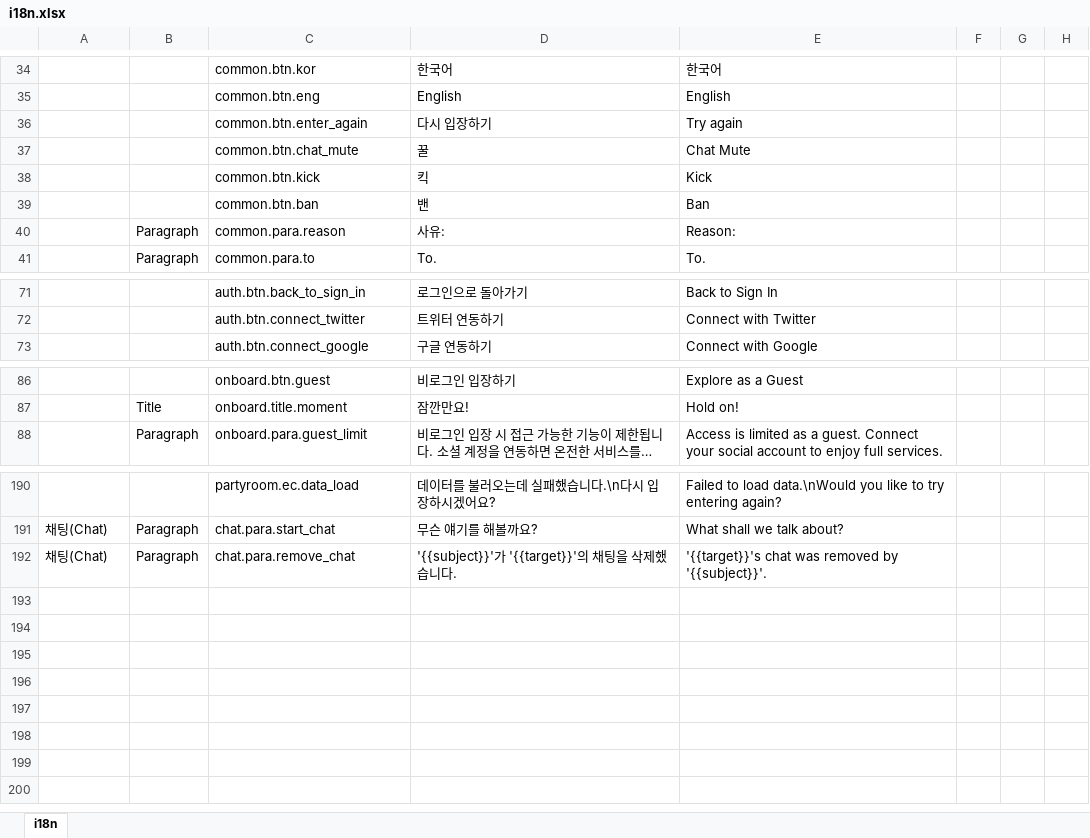
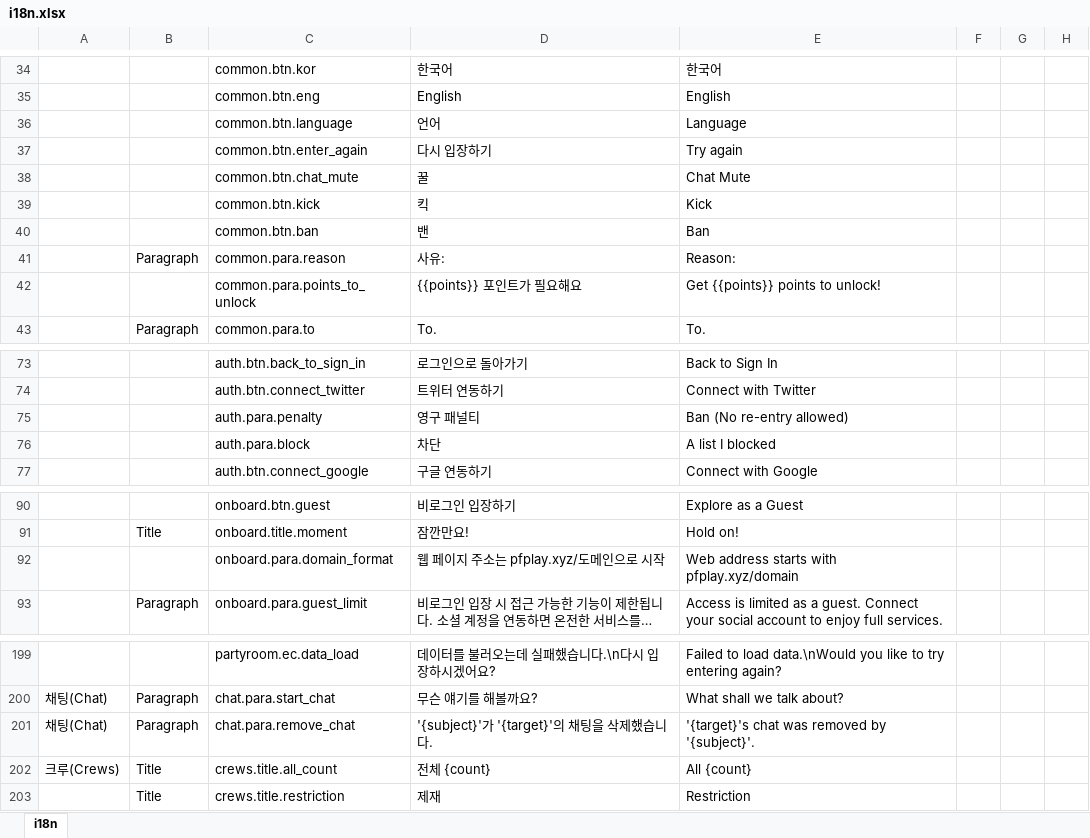
Before and after one commit to pfplay/pfplay-web, an Excel workbook: scripts/i18n.xlsx, sheet i18n, drawn as a sheet; only a part is shown, gaps mark what is left out; long unchanged cells end in …; values as stored, in another font and other column widths than the file's, no borders; addresses are those after the commit; the diff covers the shown part only; the diff names each change by its address in the sheet, - before the commit and + after, or states it on an @@ line.

```diff
--- a/scripts/i18n.xlsx (sheet i18n)
+++ b/scripts/i18n.xlsx (sheet i18n)
+row 36:  |  | common.btn.language | 언어 | Language
+row 42:  |  | common.para.points_to_unlock | {{points}} 포인트가 필요해요 | Get {{points}} points to unlock!
+row 75:  |  | auth.para.penalty | 영구 패널티 | Ban (No re-entry allowed)
+row 76:  |  | auth.para.block | 차단 | A list I blocked
+row 92:  |  | onboard.para.domain_format | 웹 페이지 주소는 pfplay.xyz/도메인으로 시작 | Web address starts with pfplay.xyz/domain
-D201: '{{subject}}'가 '{{target}}'의 채팅을 삭제했습니다.
+D201: '{subject}'가 '{target}'의 채팅을 삭제했습니다.
-E201: '{{target}}'s chat was removed by '{{subject}}'.
+E201: '{target}'s chat was removed by '{subject}'.
+row 202: 크루(Crews) | Title | crews.title.all_count | 전체 {count} | All {count}
+row 203:  | Title | crews.title.restriction | 제재 | Restriction
```
Also changed, not shown: 4 added rows and 1 edited cell elsewhere in this sheet, 26 other files.
